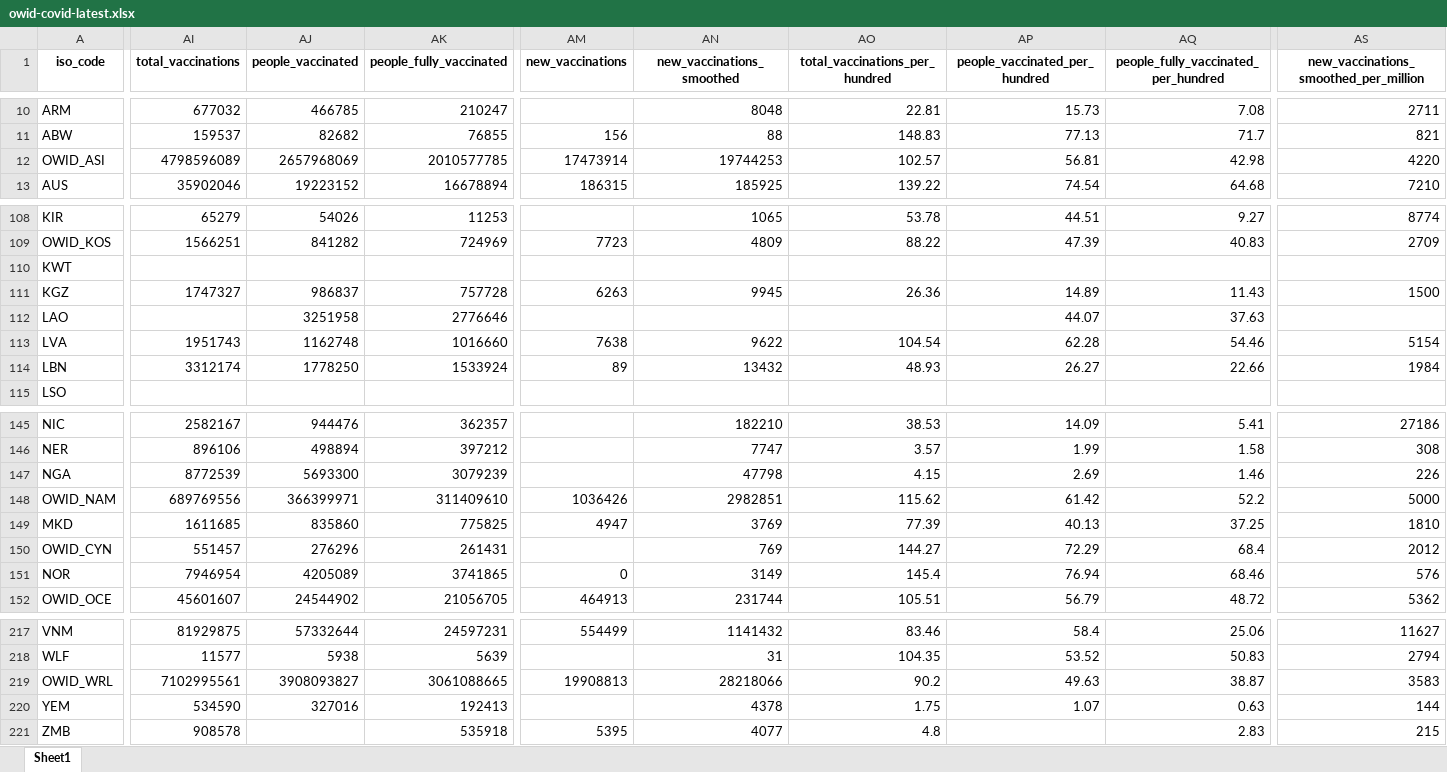
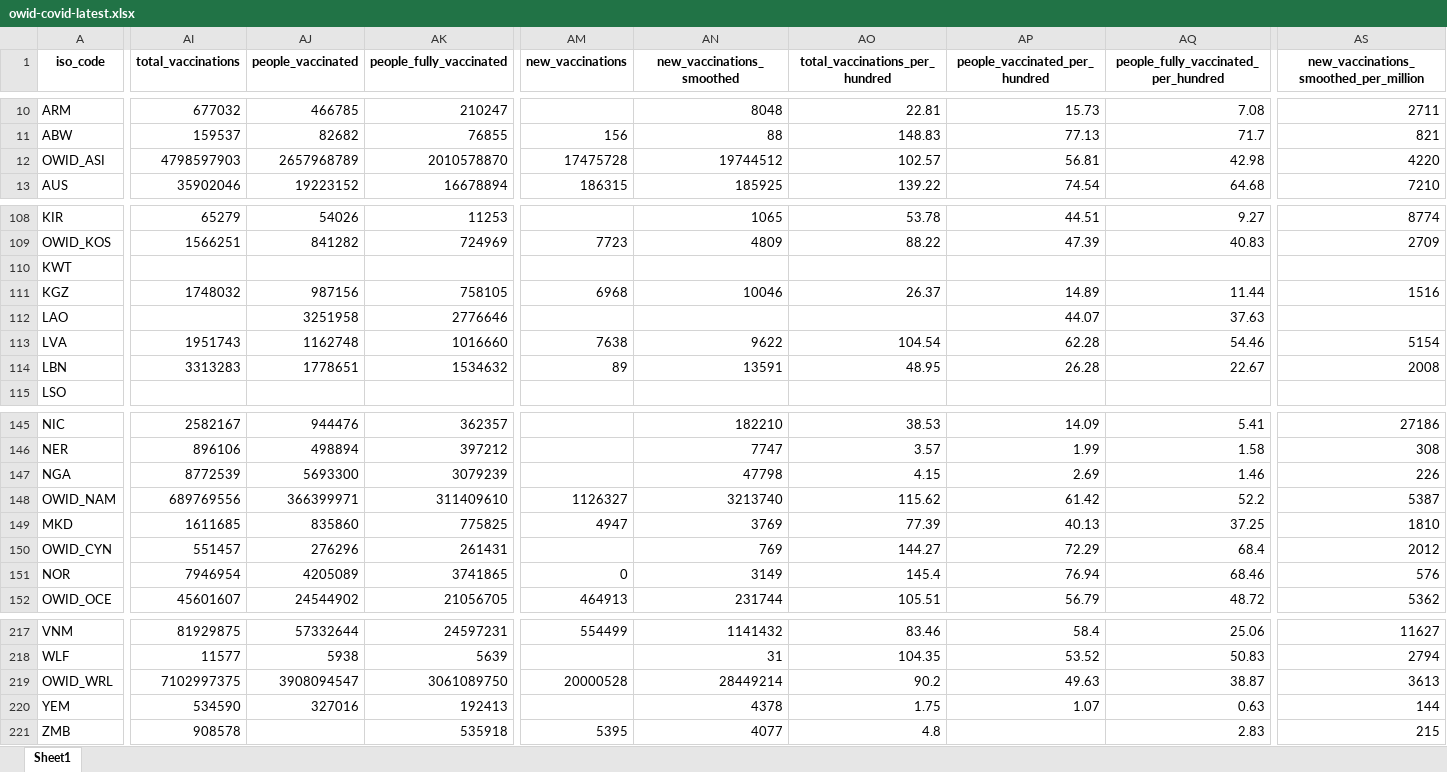
Before and after one commit to upamapsb/Upama, an Excel workbook: public/data/latest/owid-covid-latest.xlsx, sheet Sheet1, drawn as a sheet; only a part is shown, gaps mark what is left out; values as stored, in another font and other column widths than the file's, no borders; the diff names each change by its address in the sheet, - before the commit and + after, or states it on an @@ line.

Commit message:
data(vax): update

```diff
--- a/public/data/latest/owid-covid-latest.xlsx (sheet Sheet1)
+++ b/public/data/latest/owid-covid-latest.xlsx (sheet Sheet1)
-AI12 (total_vaccinations): 4798596089
+AI12 (total_vaccinations): 4798597903
-AJ12 (people_vaccinated): 2657968069
+AJ12 (people_vaccinated): 2657968789
-AK12 (people_fully_vaccinated): 2010577785
+AK12 (people_fully_vaccinated): 2010578870
-AM12 (new_vaccinations): 17473914
+AM12 (new_vaccinations): 17475728
-AN12 (new_vaccinations_smoothed): 19744253
+AN12 (new_vaccinations_smoothed): 19744512
-AI111 (total_vaccinations): 1747327
+AI111 (total_vaccinations): 1748032
-AJ111 (people_vaccinated): 986837
+AJ111 (people_vaccinated): 987156
-AK111 (people_fully_vaccinated): 757728
+AK111 (people_fully_vaccinated): 758105
-AM111 (new_vaccinations): 6263
+AM111 (new_vaccinations): 6968
-AN111 (new_vaccinations_smoothed): 9945
+AN111 (new_vaccinations_smoothed): 10046
-AO111 (total_vaccinations_per_hundred): 26.36
+AO111 (total_vaccinations_per_hundred): 26.37
-AQ111: 11.43
+AQ111: 11.44
-AS111: 1500
+AS111: 1516
-AI114 (total_vaccinations): 3312174
+AI114 (total_vaccinations): 3313283
-AJ114 (people_vaccinated): 1778250
+AJ114 (people_vaccinated): 1778651
-AK114 (people_fully_vaccinated): 1533924
+AK114 (people_fully_vaccinated): 1534632
-AN114 (new_vaccinations_smoothed): 13432
+AN114 (new_vaccinations_smoothed): 13591
-AO114 (total_vaccinations_per_hundred): 48.93
+AO114 (total_vaccinations_per_hundred): 48.95
-AP114 (people_vaccinated_per_hundred): 26.27
+AP114 (people_vaccinated_per_hundred): 26.28
-AQ114: 22.66
+AQ114: 22.67
-AS114: 1984
+AS114: 2008
-AM148 (new_vaccinations): 1036426
+AM148 (new_vaccinations): 1126327
-AN148 (new_vaccinations_smoothed): 2982851
+AN148 (new_vaccinations_smoothed): 3213740
-AS148: 5000
+AS148: 5387
-AI219 (total_vaccinations): 7102995561
+AI219 (total_vaccinations): 7102997375
-AJ219 (people_vaccinated): 3908093827
+AJ219 (people_vaccinated): 3908094547
-AK219 (people_fully_vaccinated): 3061088665
+AK219 (people_fully_vaccinated): 3061089750
-AM219 (new_vaccinations): 19908813
+AM219 (new_vaccinations): 20000528
-AN219 (new_vaccinations_smoothed): 28218066
+AN219 (new_vaccinations_smoothed): 28449214
-AS219: 3583
+AS219: 3613
```
Also changed, not shown: 23 other files.
